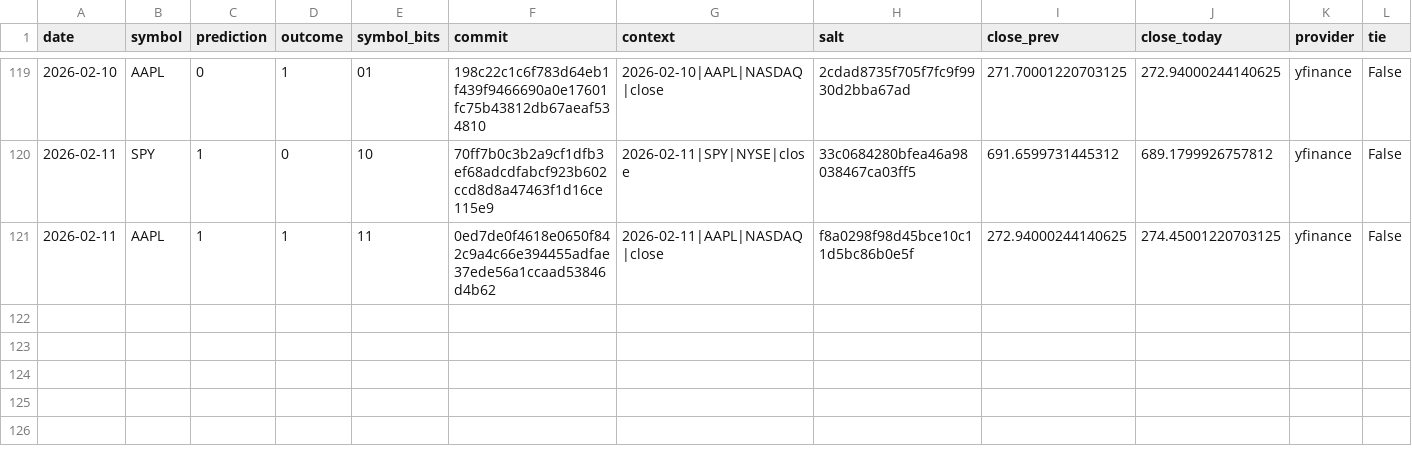
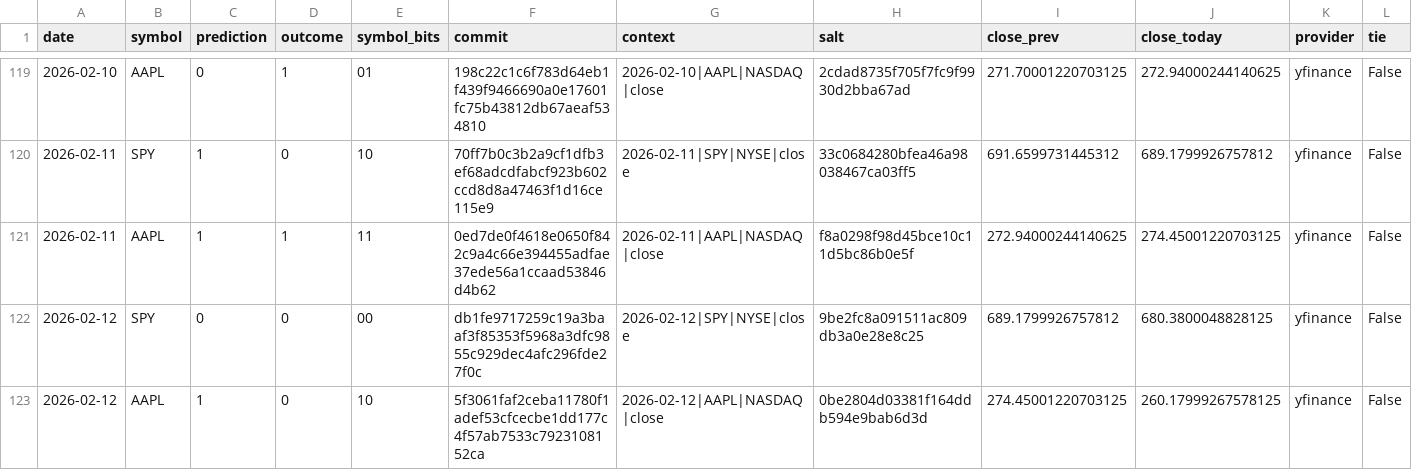
Before and after one commit to pqcnerd/rrpe-drbg, a CSV file: outputs/entropy_log.csv, drawn as a sheet; only a part is shown, gaps mark what is left out; rows hold the shown columns only; the diff names each change by its address in the sheet, - before the commit and + after, or states it on an @@ line.

```diff
--- a/outputs/entropy_log.csv
+++ b/outputs/entropy_log.csv
+row 122: 2026-02-12 | SPY | 0 | 0 | 00 | db1fe9717259c19a3baaf3f85353f5968a3dfc9855c929dec4afc296fde27f0c | 2026-02-12|SPY|NYSE|close | 9be2fc8a091511ac809db3a0e28e8c25 | 689.1799926757812 | 680.3800048828125 | yfinance | False
+row 123: 2026-02-12 | AAPL | 1 | 0 | 10 | 5f3061faf2ceba11780f1adef53cfcecbe1dd177c4f57ab7533c7923108152ca | 2026-02-12|AAPL|NASDAQ|close | 0be2804d03381f164ddb594e9bab6d3d | 274.45001220703125 | 260.17999267578125 | yfinance | False
```
Also changed, not shown: 1 other file.
